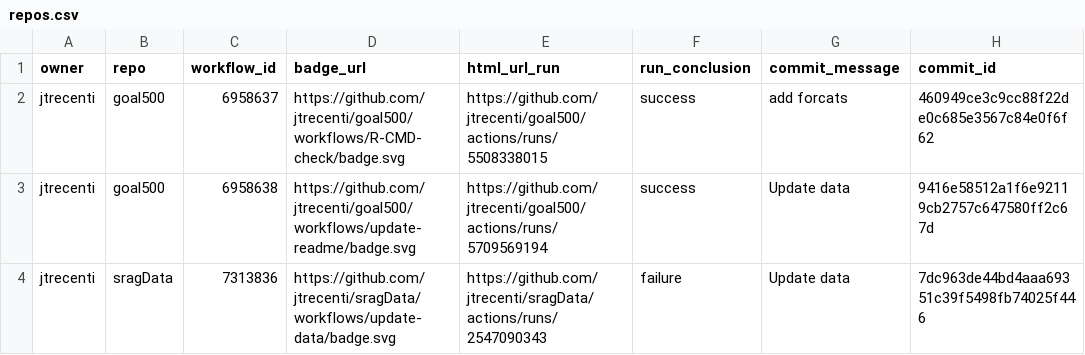
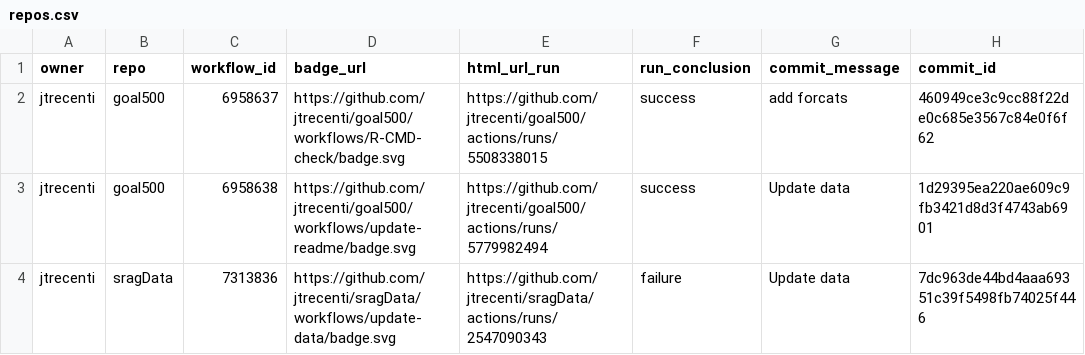
Before and after one commit to jtrecenti/status, a CSV file: repos.csv, drawn as a sheet; only a part is shown; the diff names each change by its address in the sheet, - before the commit and + after, or states it on an @@ line.

```diff
--- a/repos.csv
+++ b/repos.csv
-E3 (html_url_run): https://github.com/jtrecenti/goal500/actions/runs/5709569194
+E3 (html_url_run): https://github.com/jtrecenti/goal500/actions/runs/5779982494
-H3 (commit_id): 9416e58512a1f6e92119cb2757c647580ff2c67d
+H3 (commit_id): 1d29395ea220ae609c9fb3421d8d3f4743ab6901
```
Also changed, not shown: 1 other file.
